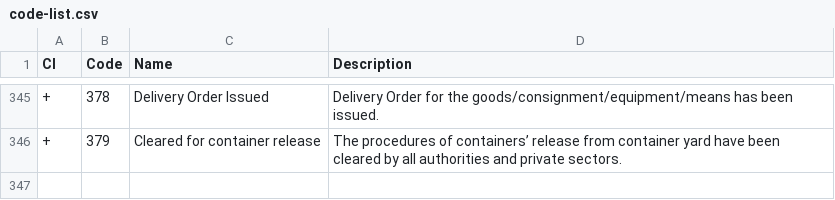
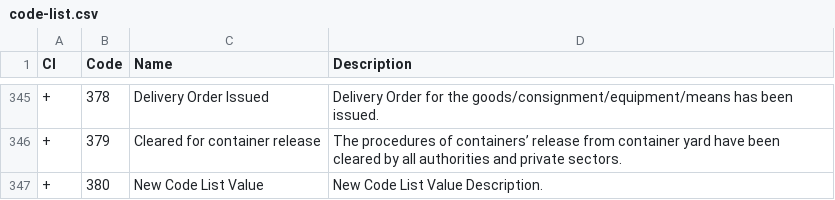
Before and after one commit to uncefact/vocab-codes, a CSV file: CLR/Rec24/current/code-list.csv, drawn as a sheet; only a part is shown, gaps mark what is left out.

Commit message:
feat: a new value for rec24

```diff
--- a/CLR/Rec24/current/code-list.csv
+++ b/CLR/Rec24/current/code-list.csv
@@ -346 +346,2 @@ CI,Code,Name,Description
 +,379,Cleared for container release,The procedures of containers’ release from container yard have been cleared by all authorities and private sectors.
++,380,New Code List Value,New Code List Value Description.
```
